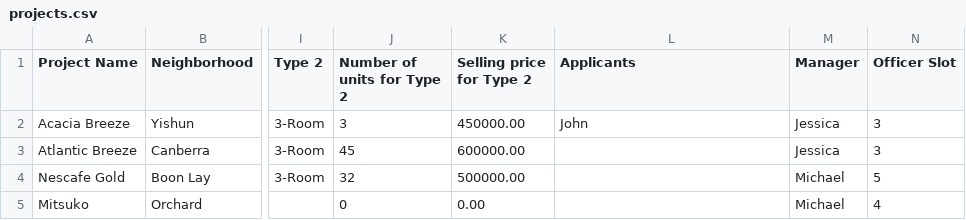
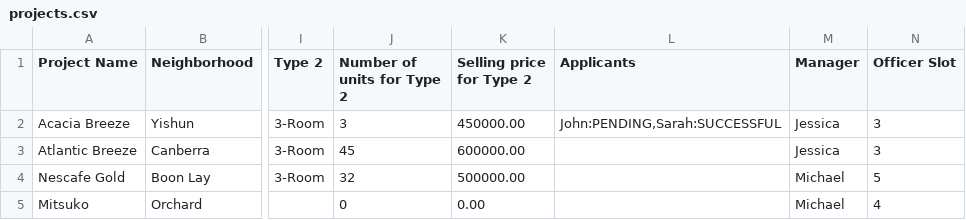
Before and after one commit to fookwahkong/2002-Group-4, a CSV file: src/main/data/projects.csv, drawn as a sheet; only a part is shown, gaps mark what is left out; the diff names each change by its address in the sheet, - before the commit and + after, or states it on an @@ line.

```diff
--- a/src/main/data/projects.csv
+++ b/src/main/data/projects.csv
-L2 (Applicants): John
+L2 (Applicants): John:PENDING,Sarah:SUCCESSFUL
```
Also changed, not shown: src/main/data/applicants.csv, 10 other files.
